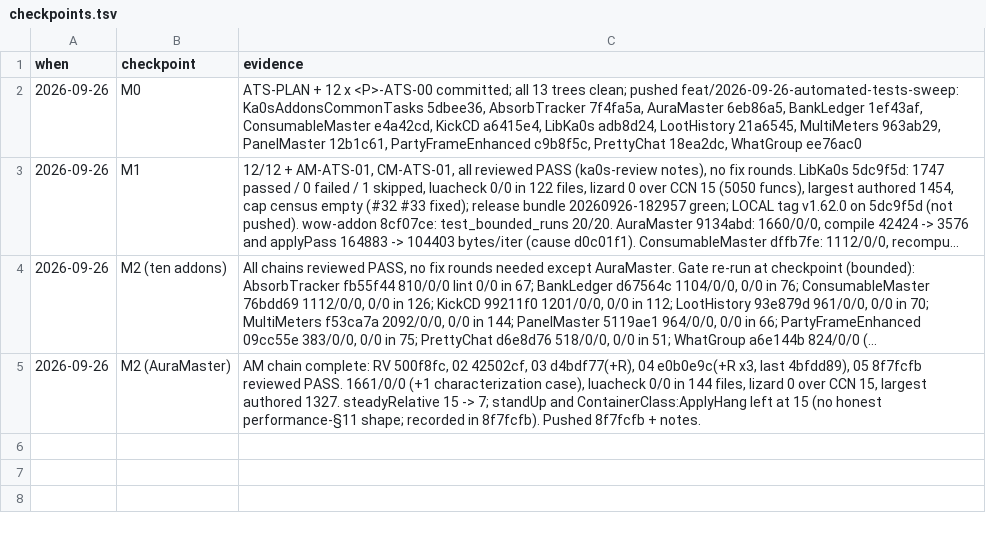
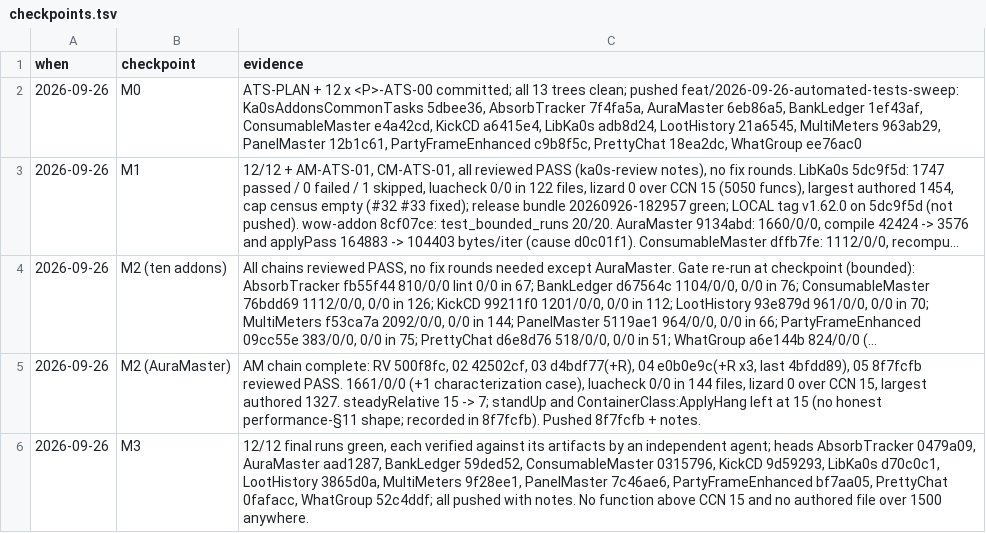
Before and after one commit to tusharsaxena/Ka0sAddonsCommonTasks, a TSV file: docs/2026-09-26-AUTOMATED_TESTS_SWEEP/checkpoints.tsv, drawn as a sheet; long unchanged cells end in ….

```diff
--- a/docs/2026-09-26-AUTOMATED_TESTS_SWEEP/checkpoints.tsv
+++ b/docs/2026-09-26-AUTOMATED_TESTS_SWEEP/checkpoints.tsv
@@ -5 +5,2 @@ when	checkpoint	evidence
 2026-09-26	M2 (AuraMaster)	AM chain complete: RV 500f8fc, 02 42502cf, 03 d4bdf77(+R), 04 e0b0e9c(+R x3, last 4bfdd89), 05 8f7fcfb reviewed PASS. 1661/0/0 (+1 characterization case), luacheck 0/0 in 144 files, lizard 0 over CCN 15, largest authored 1327. steadyRelative 15 -> 7; standUp and ContainerClass:ApplyHang left at 15 (no honest performance-§11 shape; recorded in 8f7fcfb). Pushed 8f7fcfb + notes.
+2026-09-26	M3	12/12 final runs green, each verified against its artifacts by an independent agent; heads AbsorbTracker 0479a09, AuraMaster aad1287, BankLedger 59ded52, ConsumableMaster 0315796, KickCD 9d59293, LibKa0s d70c0c1, LootHistory 3865d0a, MultiMeters 9f28ee1, PanelMaster 7c46ae6, PartyFrameEnhanced bf7aa05, PrettyChat 0fafacc, WhatGroup 52c4ddf; all pushed with notes. No function above CCN 15 and no authored file over 1500 anywhere.
```
Also changed, not shown: 4 other files.
